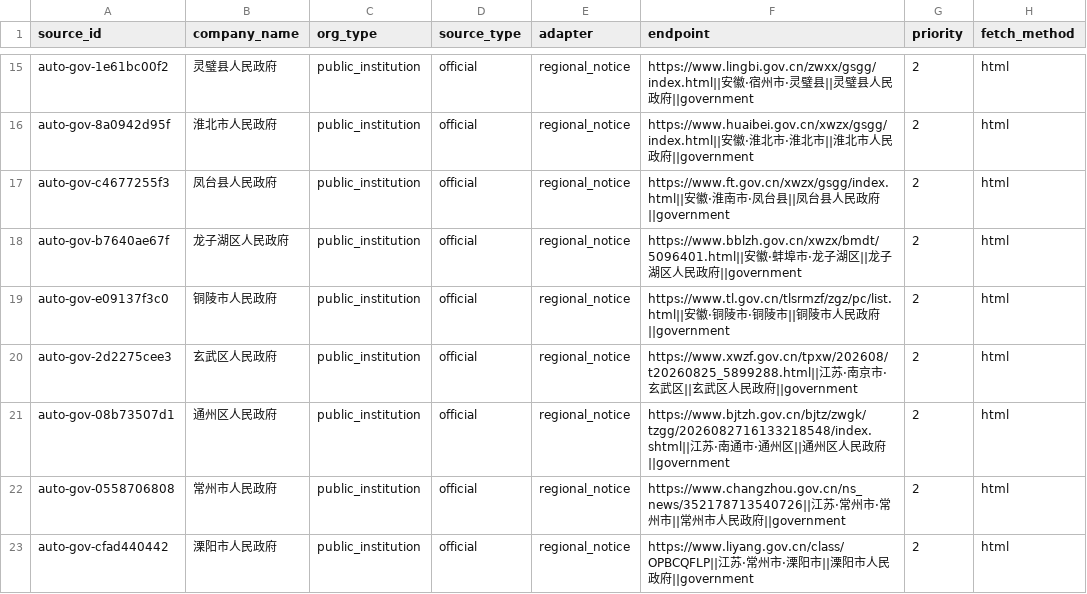
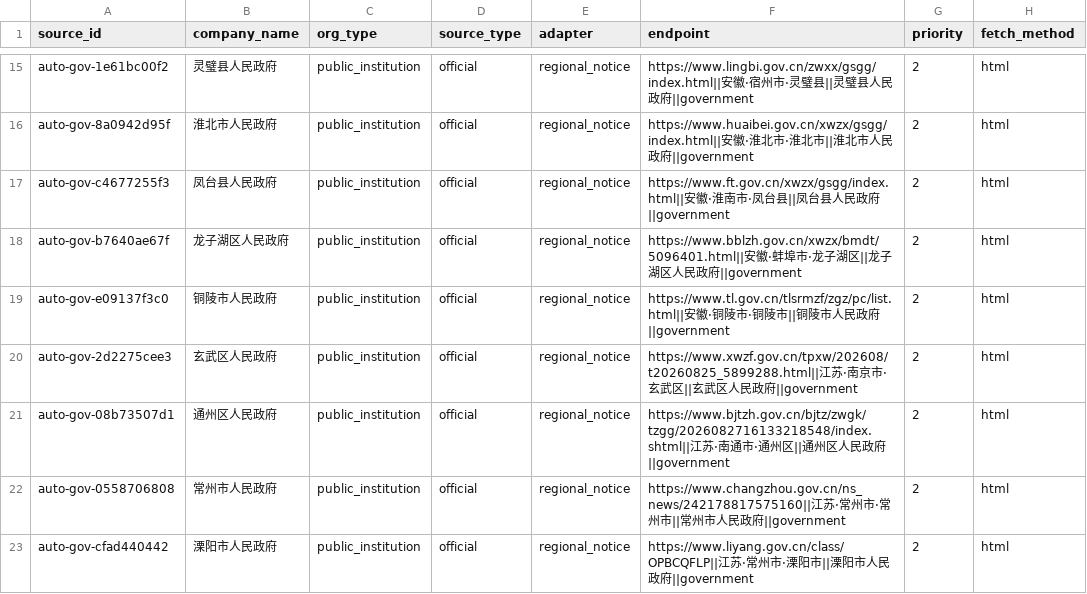
Before and after one commit to wanlingren/job-radar, a CSV file: config/discovered_sources.csv, drawn as a sheet; only a part is shown, gaps mark what is left out; the diff covers the shown part only; the diff names each change by its address in the sheet, - before the commit and + after, or states it on an @@ line.

```diff
--- a/config/discovered_sources.csv
+++ b/config/discovered_sources.csv
-F22 (endpoint): https://www.changzhou.gov.cn/ns_news/352178713540726||江苏…
+F22 (endpoint): https://www.changzhou.gov.cn/ns_news/242178817575160||江苏…
```
Also changed, not shown: 1 added row and 2 edited cells elsewhere in this file, config/discovered_universities.csv, config/university_coverage.csv, 12 other files.
